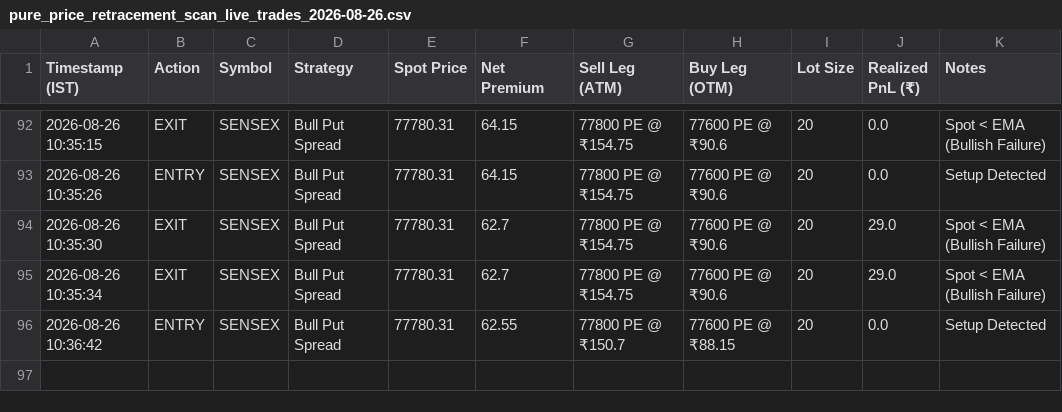
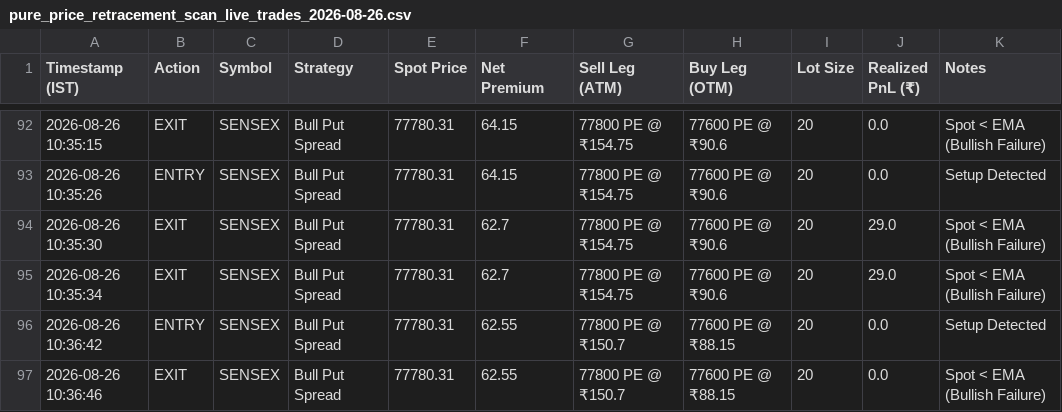
Before and after one commit to rkovath-netizen/backtest_with_upstox_data, a CSV file: dataoutput/pure_price_retracement_scan_live_trades_2026-08-26.csv, drawn as a sheet; only a part is shown, gaps mark what is left out; the diff names each change by its address in the sheet, - before the commit and + after, or states it on an @@ line.

Commit message:
Trade Log API Commit: EXIT SENSEX

```diff
--- a/dataoutput/pure_price_retracement_scan_live_trades_2026-08-26.csv
+++ b/dataoutput/pure_price_retracement_scan_live_trades_2026-08-26.csv
+row 97: 2026-08-26 10:36:46 | EXIT | SENSEX | Bull Put Spread | 77780.31 | 62.55 | 77800 PE @ ₹150.7 | 77600 PE @ ₹88.15 | 20 | 0.0 | Spot < EMA (Bullish Failure)
```
